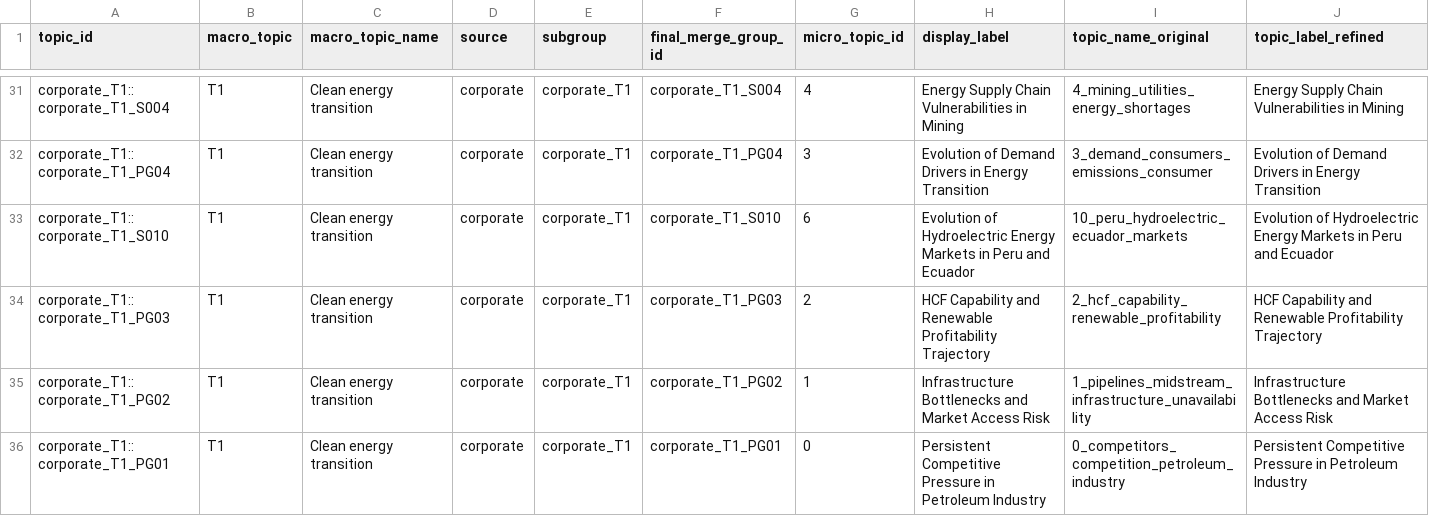
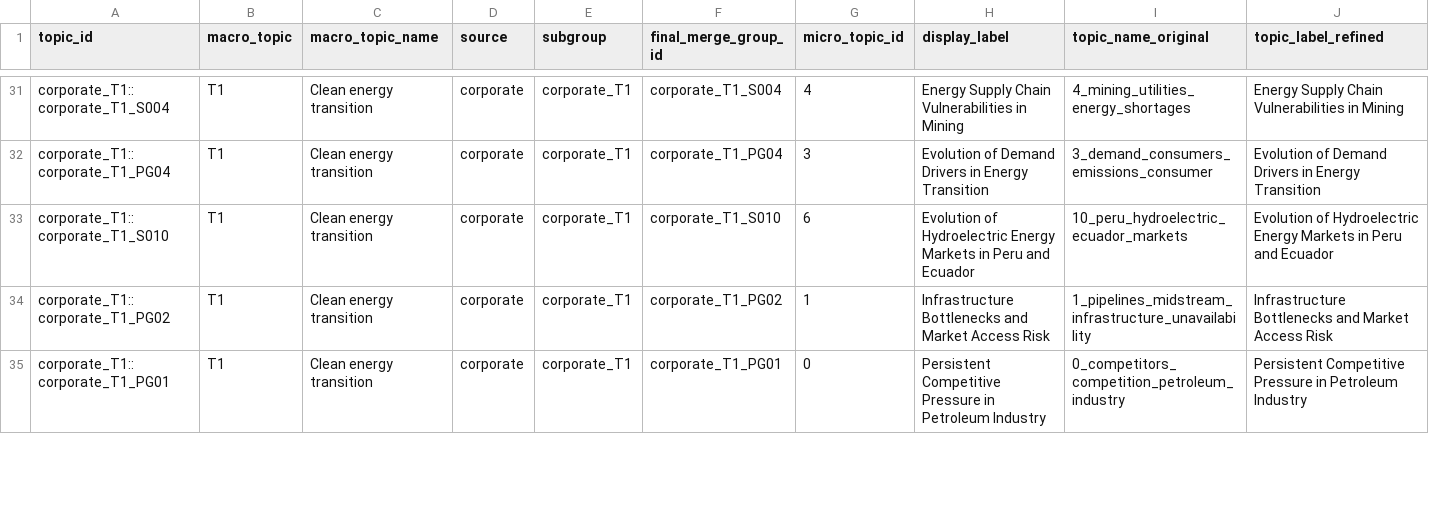
Before and after one commit to thiagofquilice/sustainability-discourse-pipeline, a CSV file: data/app_data/topics.csv, drawn as a sheet; only a part is shown, gaps mark what is left out; removed rows and columns are numbered as before the commit, all else as after; rows hold the shown columns only; the diff covers the shown part only; the diff names each change by its address in the sheet, - before the commit and + after, or states it on an @@ line.

```diff
--- a/data/app_data/topics.csv
+++ b/data/app_data/topics.csv
-row 34: corporate_T1::corporate_T1_PG03 | T1 | Clean energy transition | corporate | corporate_T1 | corporate_T1_PG03 | 2 | HCF Capability and Renewable Profitability Trajectory | 2_hcf_capability_renewable_profitability | HCF Capability and Renewable Profitability Trajectory
```
Also changed, not shown: 1 added row elsewhere in this file, data/app_data/unpaired_series.csv, 3 other files.
